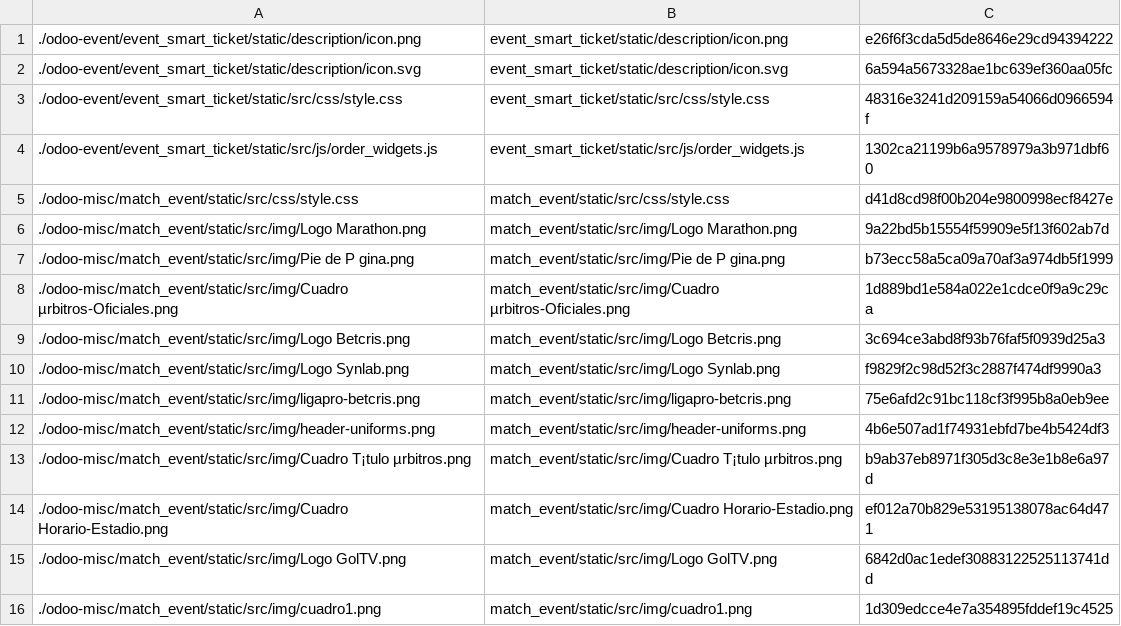
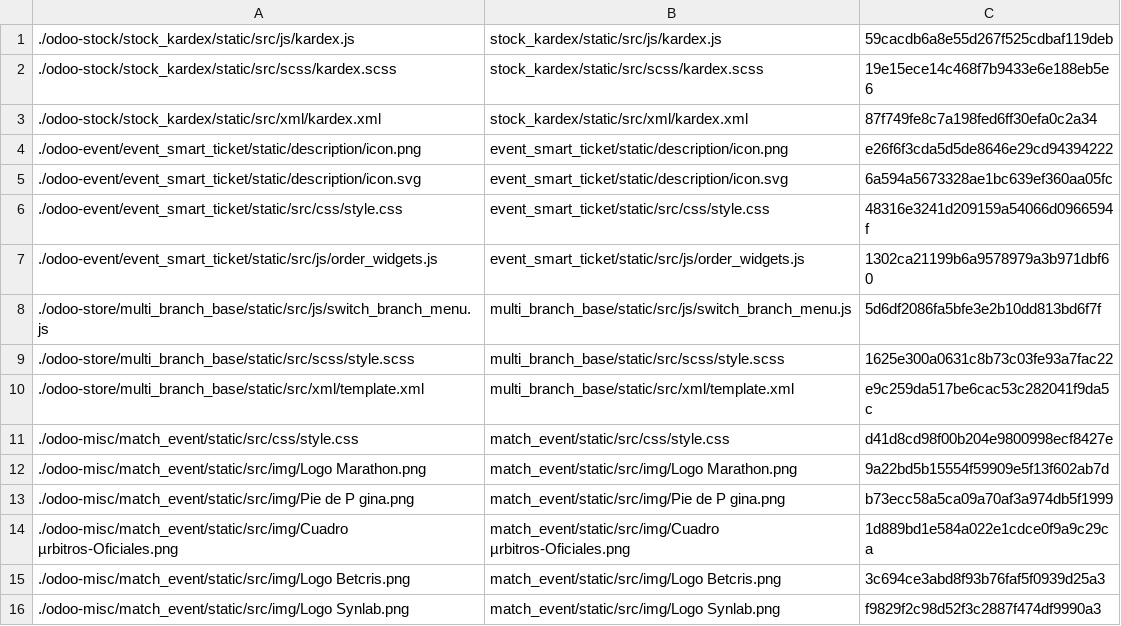
Before and after one commit to GAHEOS/OdooFraudChecker, a TSV file: MD5-src.tsv, drawn as a sheet; only a part is shown; the shorter side is filled out with more unchanged rows; the diff names each change by its address in the sheet, - before the commit and + after, or states it on an @@ line.

```diff
--- a/MD5-src.tsv
+++ b/MD5-src.tsv
+row 1: ./odoo-stock/stock_kardex/static/src/js/kardex.js | stock_kardex/static/src/js/kardex.js | 59cacdb6a8e55d267f525cdbaf119deb
+row 2: ./odoo-stock/stock_kardex/static/src/scss/kardex.scss | stock_kardex/static/src/scss/kardex.scss | 19e15ece14c468f7b9433e6e188eb5e6
+row 3: ./odoo-stock/stock_kardex/static/src/xml/kardex.xml | stock_kardex/static/src/xml/kardex.xml | 87f749fe8c7a198fed6ff30efa0c2a34
+row 8: ./odoo-store/multi_branch_base/static/src/js/switch_branch_menu.js | multi_branch_base/static/src/js/switch_branch_menu.js | 5d6df2086fa5bfe3e2b10dd813bd6f7f
+row 9: ./odoo-store/multi_branch_base/static/src/scss/style.scss | multi_branch_base/static/src/scss/style.scss | 1625e300a0631c8b73c03fe93a7fac22
+row 10: ./odoo-store/multi_branch_base/static/src/xml/template.xml | multi_branch_base/static/src/xml/template.xml | e9c259da517be6cac53c282041f9da5c
```
Also changed, not shown: MD5-check-pub.tsv, MD5-check.tsv, 5 other files.
